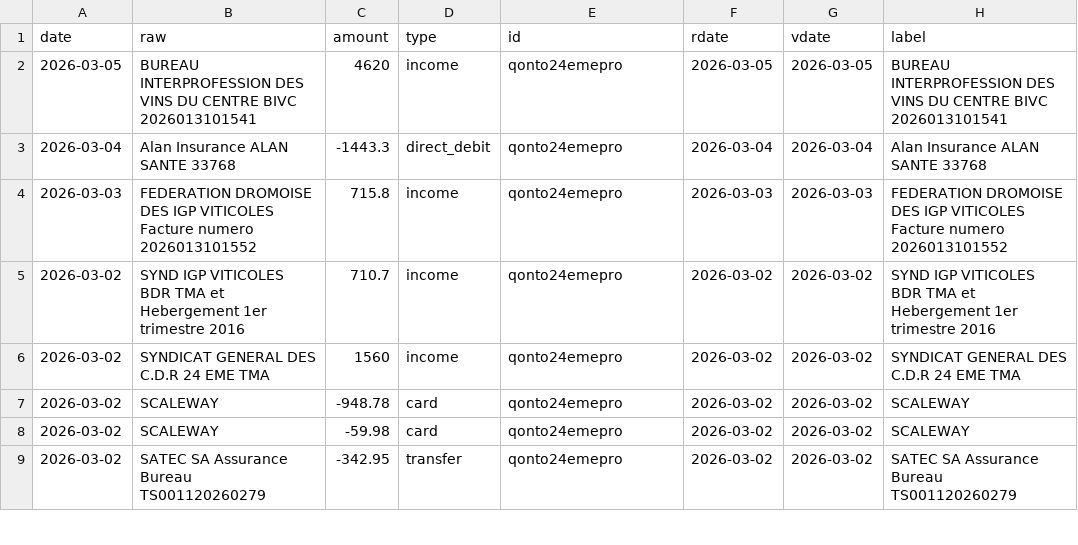
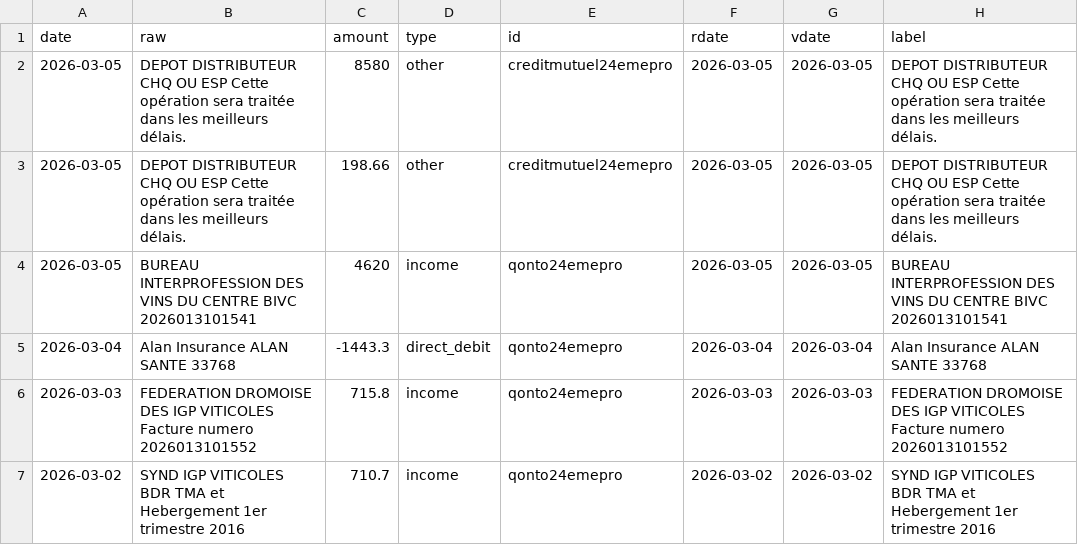
Before and after one commit to 24eme/banque, a CSV file: data/history.csv, drawn as a sheet; only a part is shown; the shorter side is filled out with more unchanged rows; the diff names each change by its address in the sheet, - before the commit and + after, or states it on an @@ line.

Commit message:
Mise à jour des opérations (qonto)

```diff
--- a/data/history.csv
+++ b/data/history.csv
+row 2: 2026-03-05 | DEPOT DISTRIBUTEUR CHQ OU ESP Cette opération sera traitée dans les meilleurs délais. | 8580 | other | creditmutuel24emepro | 2026-03-05 | 2026-03-05 | DEPOT DISTRIBUTEUR CHQ OU ESP Cette opération sera traitée dans les meilleurs délais.
+row 3: 2026-03-05 | DEPOT DISTRIBUTEUR CHQ OU ESP Cette opération sera traitée dans les meilleurs délais. | 198.66 | other | creditmutuel24emepro | 2026-03-05 | 2026-03-05 | DEPOT DISTRIBUTEUR CHQ OU ESP Cette opération sera traitée dans les meilleurs délais.
```
